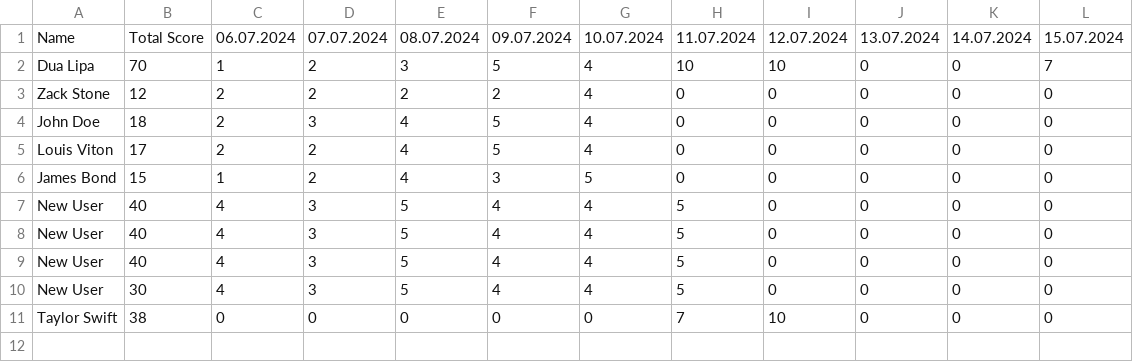
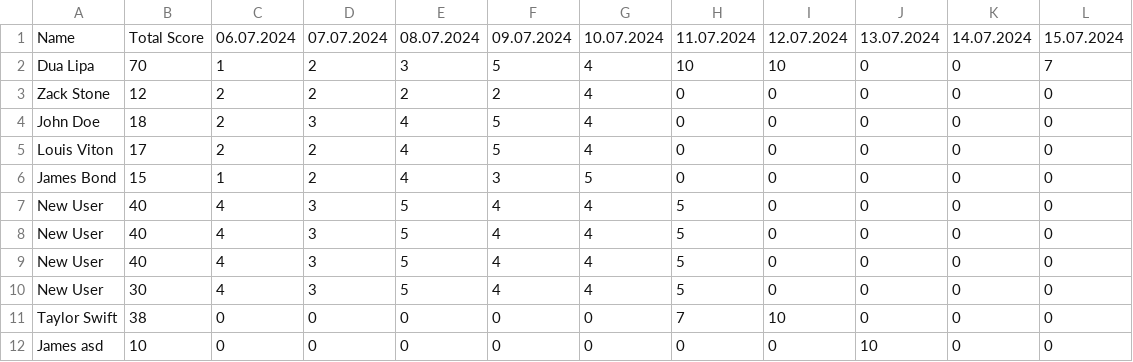
Before and after one commit to catnys/Py4Society, a CSV file: Day025-Intermediate/TrackProject/data.csv, drawn as a sheet.

```diff
--- a/Day025-Intermediate/TrackProject/data.csv
+++ b/Day025-Intermediate/TrackProject/data.csv
@@ -11 +11,2 @@ New User;30;4;3;5;4;4;5;0;0;0;0
 Taylor Swift;38;0;0;0;0;0;7;10;0;0;0
+James asd;10;0;0;0;0;0;0;0;10;0;0
```
Also changed, not shown: 1 other file.
